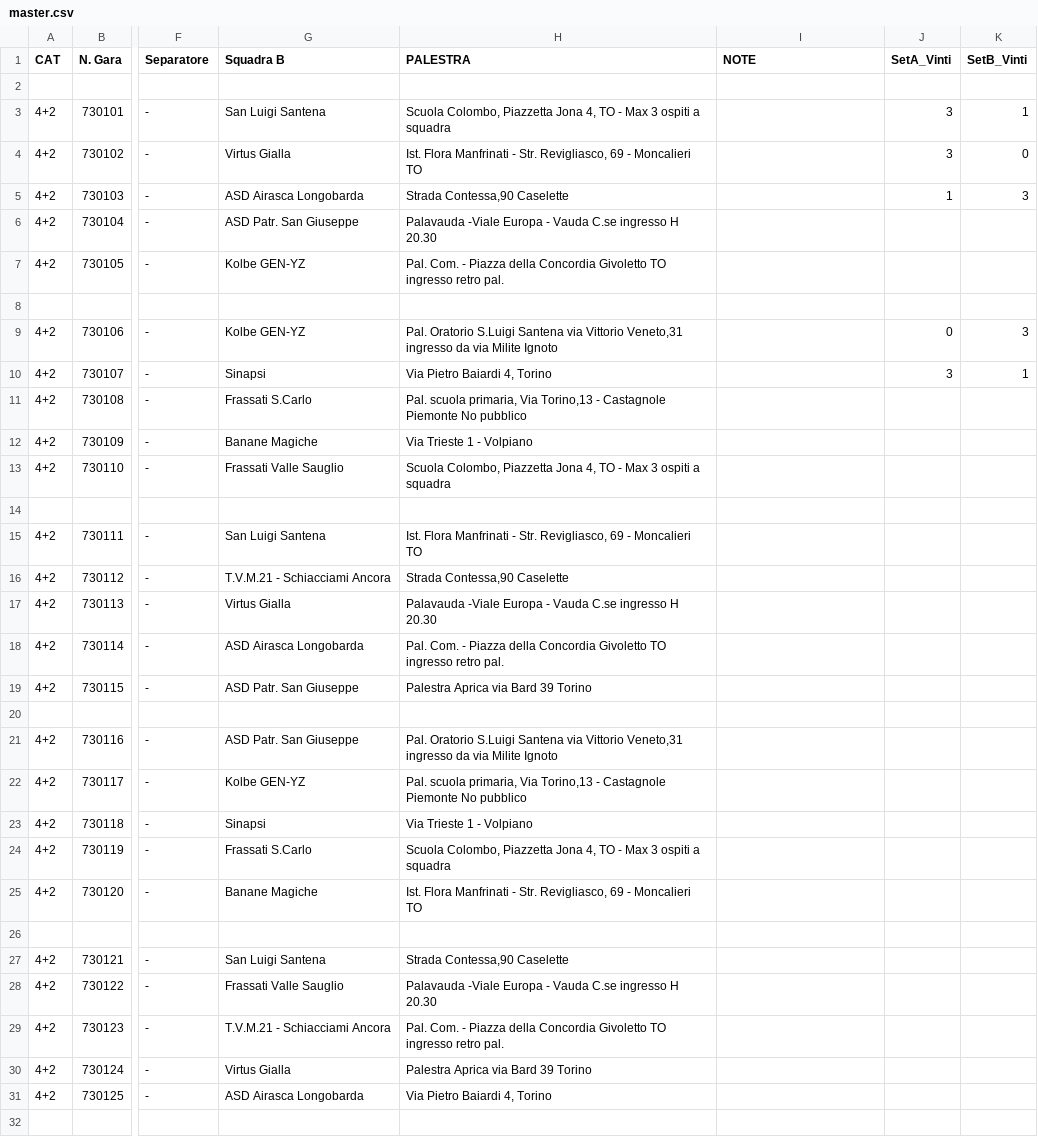
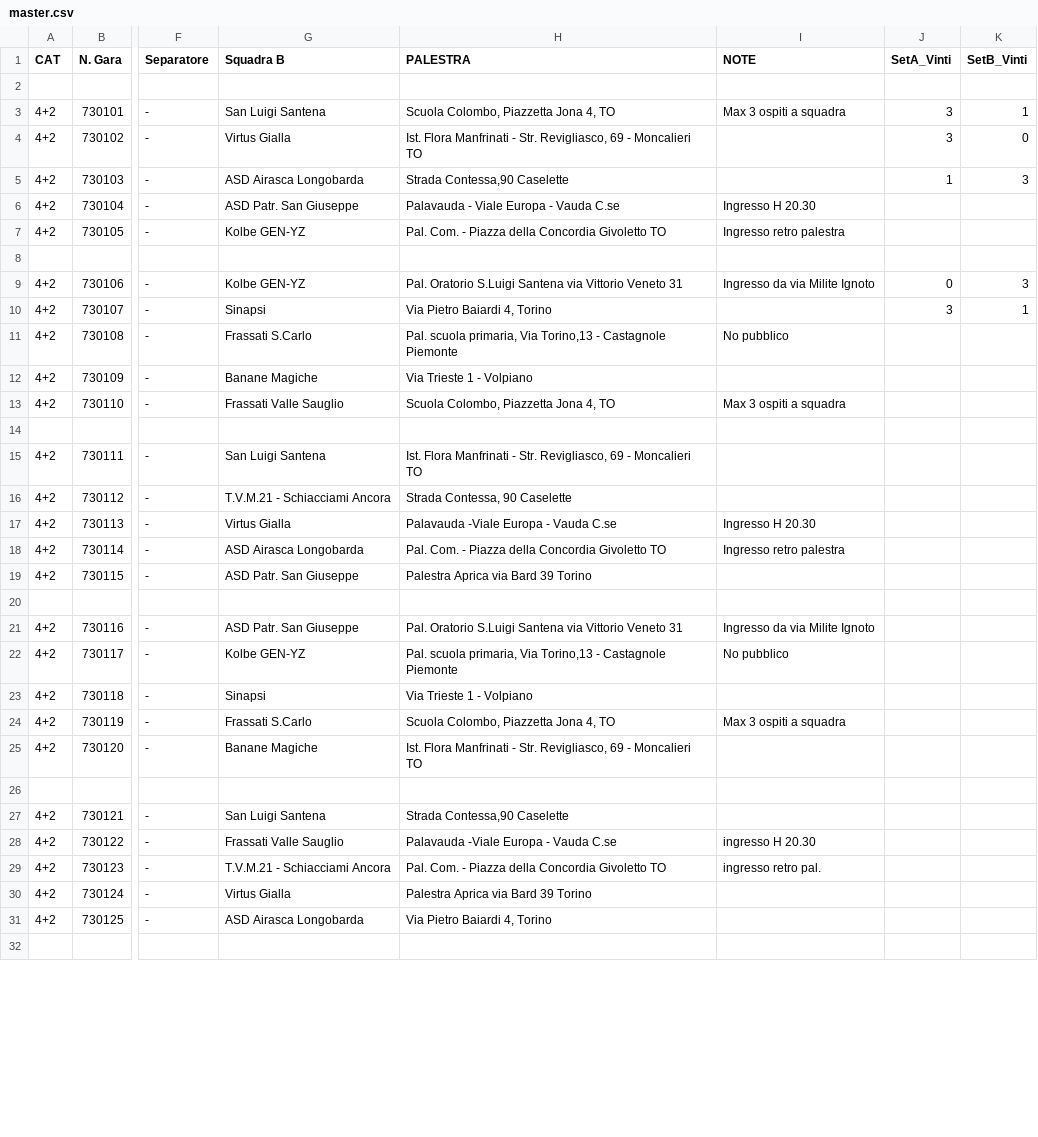
Before and after one commit to Ela17/WEBSITE_PSGvolley, a CSV file: content/campionati/master.csv, drawn as a sheet; only a part is shown, gaps mark what is left out; the diff covers the shown part only; the diff names each change by its address in the sheet, - before the commit and + after, or states it on an @@ line.

```diff
--- a/content/campionati/master.csv
+++ b/content/campionati/master.csv
-H3 (PALESTRA): …4, TO - Max 3 ospiti a squadra
+H3 (PALESTRA): …4, TO
-I3 (NOTE): (empty)
+I3 (NOTE): Max 3 ospiti a squadra
-H6 (PALESTRA): Palavauda -Viale Europa - Vauda C.se ingresso H 20.30
+H6 (PALESTRA): Palavauda - Viale Europa - Vauda C.se
-I6 (NOTE): (empty)
+I6 (NOTE): Ingresso H 20.30
-H7 (PALESTRA): …Givoletto TO ingresso retro pal.
+H7 (PALESTRA): …Givoletto TO
-I7 (NOTE): (empty)
+I7 (NOTE): Ingresso retro palestra
-H9 (PALESTRA): …via Vittorio Veneto,31 ingresso da via Milite Ignoto
+H9 (PALESTRA): …via Vittorio Veneto 31
-I9 (NOTE): (empty)
+I9 (NOTE): Ingresso da via Milite Ignoto
-H11 (PALESTRA): …Castagnole Piemonte No pubblico
+H11 (PALESTRA): …Castagnole Piemonte
-I11 (NOTE): (empty)
+I11 (NOTE): No pubblico
-H13 (PALESTRA): …4, TO - Max 3 ospiti a squadra
+H13 (PALESTRA): …4, TO
-I13 (NOTE): (empty)
+I13 (NOTE): Max 3 ospiti a squadra
-H16 (PALESTRA): Strada Contessa,90 Caselette
+H16 (PALESTRA): Strada Contessa, 90 Caselette
-H17 (PALESTRA): Palavauda -Viale Europa - Vauda C.se ingresso H 20.30
+H17 (PALESTRA): Palavauda -Viale Europa - Vauda C.se
-I17 (NOTE): (empty)
+I17 (NOTE): Ingresso H 20.30
-H18 (PALESTRA): …Givoletto TO ingresso retro pal.
+H18 (PALESTRA): …Givoletto TO
-I18 (NOTE): (empty)
+I18 (NOTE): Ingresso retro palestra
-H21 (PALESTRA): …via Vittorio Veneto,31 ingresso da via Milite Ignoto
+H21 (PALESTRA): …via Vittorio Veneto 31
-I21 (NOTE): (empty)
+I21 (NOTE): Ingresso da via Milite Ignoto
-H22 (PALESTRA): …Castagnole Piemonte No pubblico
+H22 (PALESTRA): …Castagnole Piemonte
-I22 (NOTE): (empty)
+I22 (NOTE): No pubblico
-H24 (PALESTRA): …4, TO - Max 3 ospiti a squadra
+H24 (PALESTRA): …4, TO
-I24 (NOTE): (empty)
+I24 (NOTE): Max 3 ospiti a squadra
-H28 (PALESTRA): Palavauda -Viale Europa - Vauda C.se ingresso H 20.30
+H28 (PALESTRA): Palavauda -Viale Europa - Vauda C.se
-I28 (NOTE): (empty)
+I28 (NOTE): ingresso H 20.30
-H29 (PALESTRA): …Givoletto TO ingresso retro pal.
+H29 (PALESTRA): …Givoletto TO
-I29 (NOTE): (empty)
+I29 (NOTE): ingresso retro pal.
```
Also changed, not shown: 38 edited cells elsewhere in this file, content/campionati/open.csv, 1 other file.
